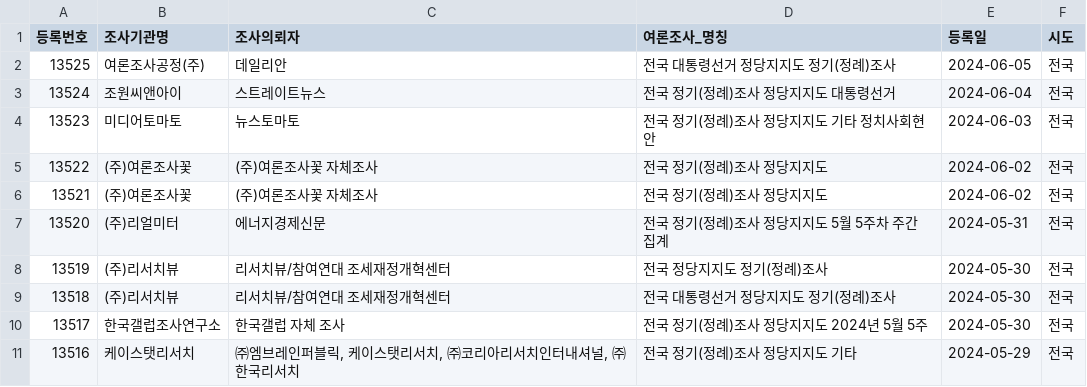
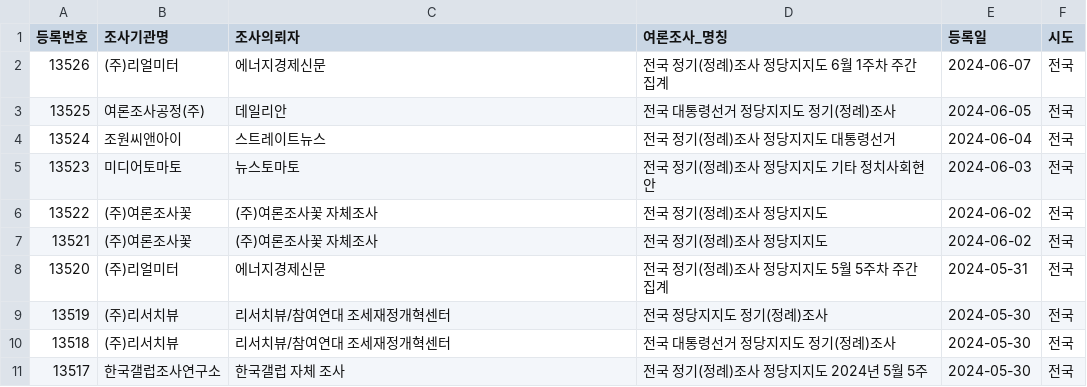
Before and after one commit to statkclee/nesdc, a CSV file: nesdc.csv, drawn as a sheet; removed rows and columns are numbered as before the commit, all else as after; the diff names each change by its address in the sheet, - before the commit and + after, or states it on an @@ line.

Commit message:
신규 여론조사

```diff
--- a/nesdc.csv
+++ b/nesdc.csv
+row 2: 13526 | (주)리얼미터 | 에너지경제신문 | 전국 정기(정례)조사 정당지지도 6월 1주차 주간집계 | 2024-06-07 | 전국
-row 11: 13516 | 케이스탯리서치 | ㈜엠브레인퍼블릭, 케이스탯리서치, ㈜코리아리서치인터내셔널, ㈜한국리서치 | 전국 정기(정례)조사 정당지지도 기타 | 2024-05-29 | 전국
```
